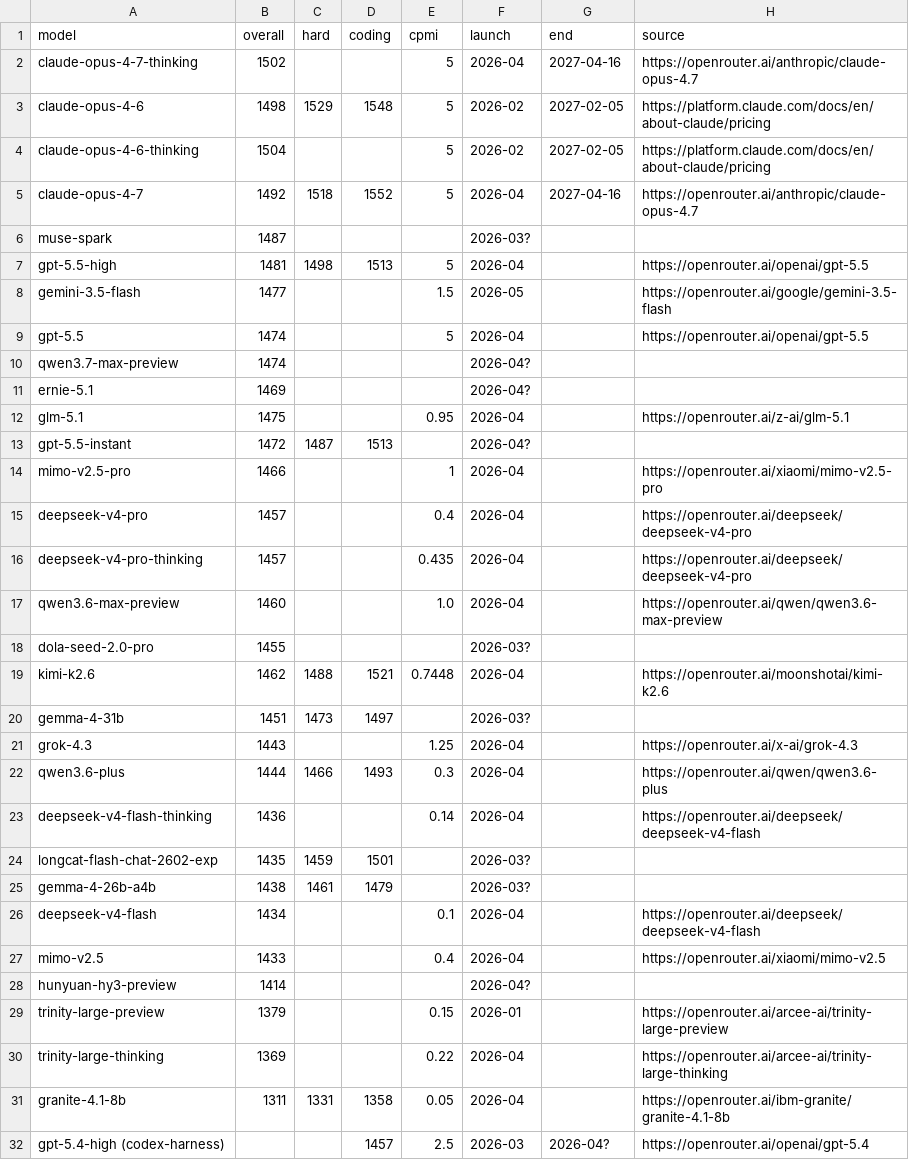
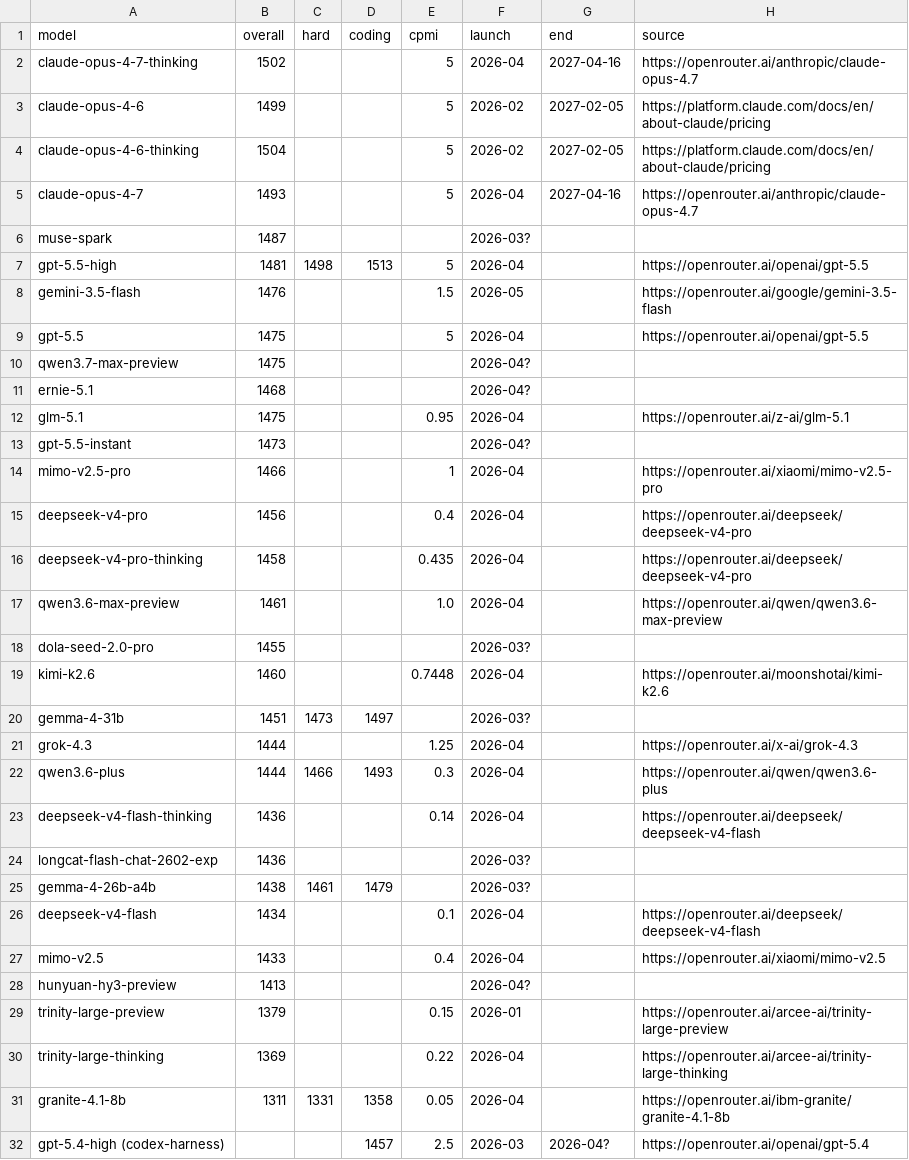
Before and after one commit to dbordonaro/llmpricing, a CSV file: elo.csv, drawn as a sheet; only a part is shown; the diff covers the shown part only.

Commit message:
chore(data): weekly refresh (2026-06) [ELO+40, price+24, new+2]

```diff
--- a/elo.csv
+++ b/elo.csv
@@ -2,24 +2,24 @@ model,overall,hard,coding,cpmi,launch,end,source
 claude-opus-4-7-thinking,1502,,,5,2026-04,2027-04-16,https://openrouter.ai/anthropic/claude-opus-4.7
-claude-opus-4-6,1498,1529,1548,5,2026-02,2027-02-05,https://platform.claude.com/docs/en/about-claude/pricing
+claude-opus-4-6,1499,,,5,2026-02,2027-02-05,https://platform.claude.com/docs/en/about-claude/pricing
 claude-opus-4-6-thinking,1504,,,5,2026-02,2027-02-05,https://platform.claude.com/docs/en/about-claude/pricing
-claude-opus-4-7,1492,1518,1552,5,2026-04,2027-04-16,https://openrouter.ai/anthropic/claude-opus-4.7
+claude-opus-4-7,1493,,,5,2026-04,2027-04-16,https://openrouter.ai/anthropic/claude-opus-4.7
 muse-spark,1487,,,,2026-03?,,
 gpt-5.5-high,1481,1498,1513,5,2026-04,,https://openrouter.ai/openai/gpt-5.5
-gemini-3.5-flash,1477,,,1.5,2026-05,,https://openrouter.ai/google/gemini-3.5-flash
-gpt-5.5,1474,,,5,2026-04,,https://openrouter.ai/openai/gpt-5.5
-qwen3.7-max-preview,1474,,,,2026-04?,,
-ernie-5.1,1469,,,,2026-04?,,
+gemini-3.5-flash,1476,,,1.5,2026-05,,https://openrouter.ai/google/gemini-3.5-flash
+gpt-5.5,1475,,,5,2026-04,,https://openrouter.ai/openai/gpt-5.5
+qwen3.7-max-preview,1475,,,,2026-04?,,
+ernie-5.1,1468,,,,2026-04?,,
 glm-5.1,1475,,,0.95,2026-04,,https://openrouter.ai/z-ai/glm-5.1
-gpt-5.5-instant,1472,1487,1513,,2026-04?,,
+gpt-5.5-instant,1473,,,,2026-04?,,
 mimo-v2.5-pro,1466,,,1,2026-04,,https://openrouter.ai/xiaomi/mimo-v2.5-pro
-deepseek-v4-pro,1457,,,0.4,2026-04,,https://openrouter.ai/deepseek/deepseek-v4-pro
-deepseek-v4-pro-thinking,1457,,,0.435,2026-04,,https://openrouter.ai/deepseek/deepseek-v4-pro
-qwen3.6-max-preview,1460,,,1.0,2026-04,,https://openrouter.ai/qwen/qwen3.6-max-preview
+deepseek-v4-pro,1456,,,0.4,2026-04,,https://openrouter.ai/deepseek/deepseek-v4-pro
+deepseek-v4-pro-thinking,1458,,,0.435,2026-04,,https://openrouter.ai/deepseek/deepseek-v4-pro
+qwen3.6-max-preview,1461,,,1.0,2026-04,,https://openrouter.ai/qwen/qwen3.6-max-preview
 dola-seed-2.0-pro,1455,,,,2026-03?,,
-kimi-k2.6,1462,1488,1521,0.7448,2026-04,,https://openrouter.ai/moonshotai/kimi-k2.6
+kimi-k2.6,1460,,,0.7448,2026-04,,https://openrouter.ai/moonshotai/kimi-k2.6
 gemma-4-31b,1451,1473,1497,,2026-03?,,
-grok-4.3,1443,,,1.25,2026-04,,https://openrouter.ai/x-ai/grok-4.3
+grok-4.3,1444,,,1.25,2026-04,,https://openrouter.ai/x-ai/grok-4.3
 qwen3.6-plus,1444,1466,1493,0.3,2026-04,,https://openrouter.ai/qwen/qwen3.6-plus
 deepseek-v4-flash-thinking,1436,,,0.14,2026-04,,https://openrouter.ai/deepseek/deepseek-v4-flash
-longcat-flash-chat-2602-exp,1435,1459,1501,,2026-03?,,
+longcat-flash-chat-2602-exp,1436,,,,2026-03?,,
 gemma-4-26b-a4b,1438,1461,1479,,2026-03?,,
@@ -27,3 +27,3 @@ deepseek-v4-flash,1434,,,0.1,2026-04,,https://openrouter.ai/deepseek/deepseek-v4
 mimo-v2.5,1433,,,0.4,2026-04,,https://openrouter.ai/xiaomi/mimo-v2.5
-hunyuan-hy3-preview,1414,,,,2026-04?,,
+hunyuan-hy3-preview,1413,,,,2026-04?,,
 trinity-large-preview,1379,,,0.15,2026-01,,https://openrouter.ai/arcee-ai/trinity-large-preview
```
Also changed, not shown: 2 added rows and 41 edited cells elsewhere in this file.
